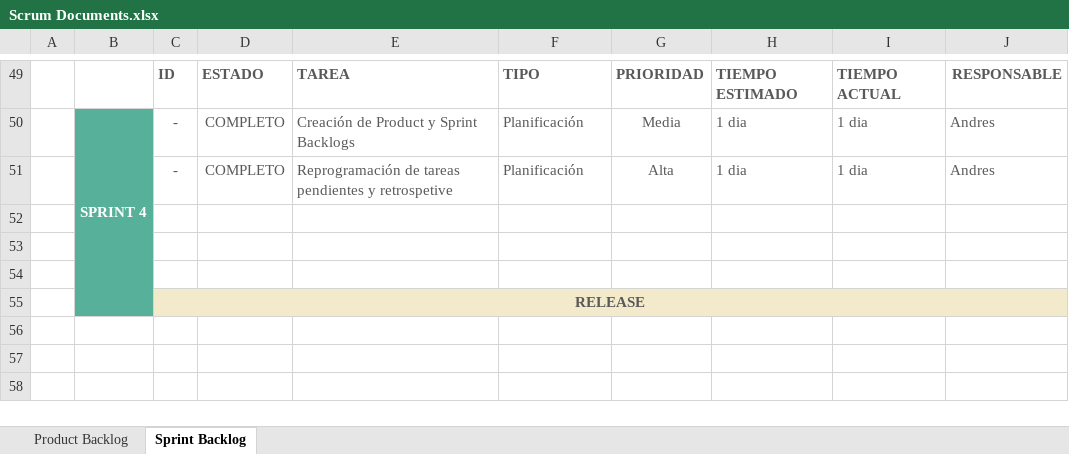
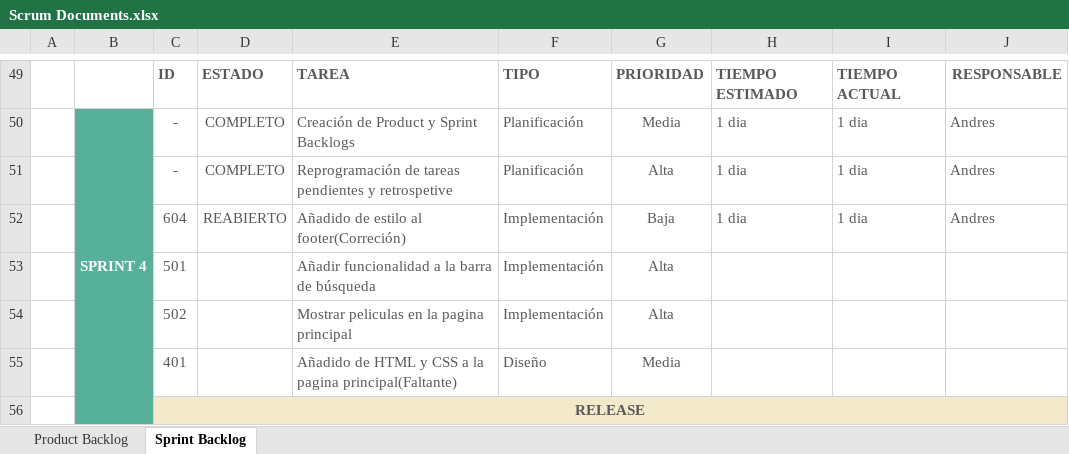
Before and after one commit to andresm96/tmbdttads, an Excel workbook: Documents/Scrum Documents.xlsx, sheet Sprint Backlog, drawn as a sheet; only a part is shown, gaps mark what is left out; values as stored, in another font and other column widths than the file's, no borders; the diff names each change by its address in the sheet, - before the commit and + after, or states it on an @@ line.

Commit message:
reprogramacion de actividades

```diff
--- a/Documents/Scrum Documents.xlsx (sheet Sprint Backlog)
+++ b/Documents/Scrum Documents.xlsx (sheet Sprint Backlog)
-row 52: (empty)
+row 52:  |  | 604 | REABIERTO | Añadido de estilo al footer(Correción) | Implementación | Baja | 1 dia | 1 dia | Andres
-row 53: (empty)
+row 53:  |  | 501 |  | Añadir funcionalidad a la barra de búsqueda | Implementación | Alta
-row 54: (empty)
+row 54:  |  | 502 |  | Mostrar peliculas en la pagina principal | Implementación | Alta
+row 55:  |  | 401 |  | Añadido de HTML y CSS a la pagina principal(Faltante) | Diseño | Media
```
Also changed, not shown: sheet Product Backlog.
